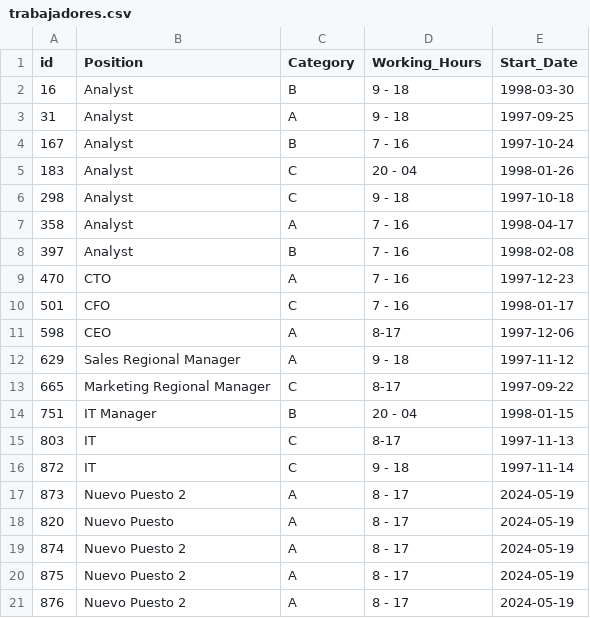
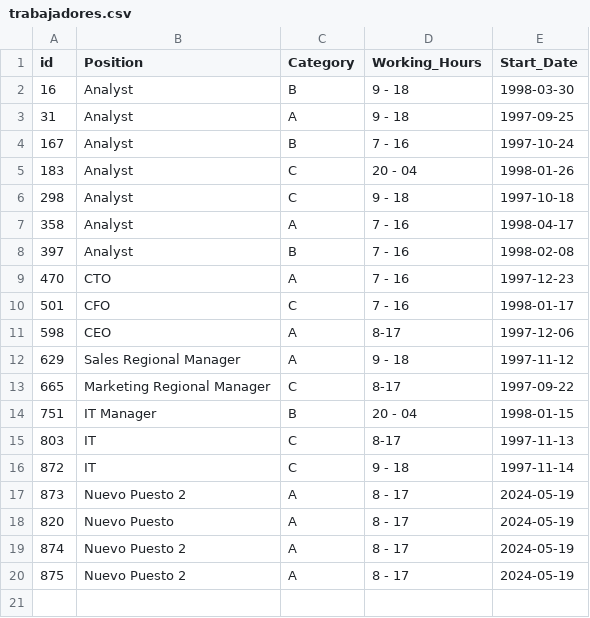
Before and after one commit to jmortiz4/itba_tp_integrador_1, a CSV file: data/trabajadores.csv, drawn as a sheet; the diff names each change by its address in the sheet, - before the commit and + after, or states it on an @@ line.

Commit message:
Desarrollo de clase Trabajador, metodo de eliminacion

```diff
--- a/data/trabajadores.csv
+++ b/data/trabajadores.csv
-row 21: 876 | Nuevo Puesto 2 | A | 8 - 17 | 2024-05-19
```
Also changed, not shown: 1 other file.
